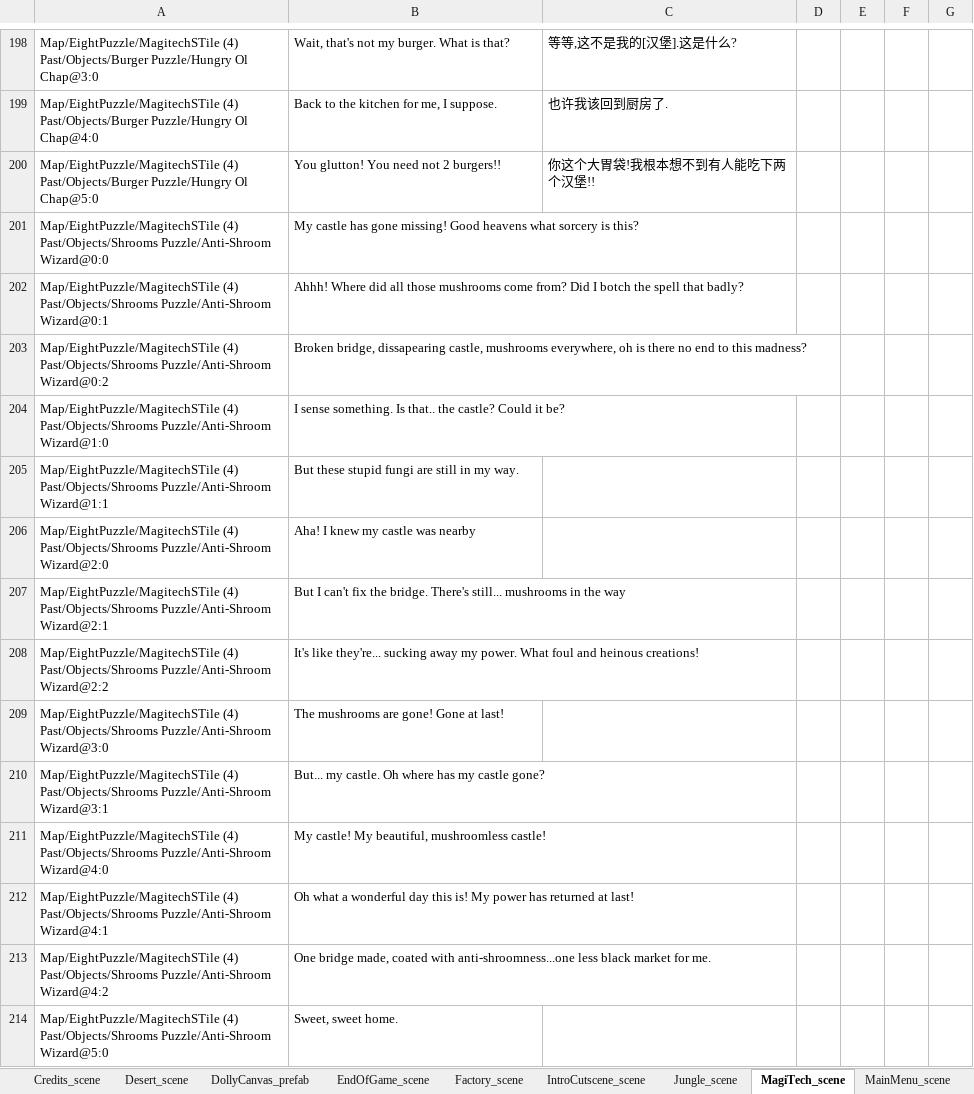
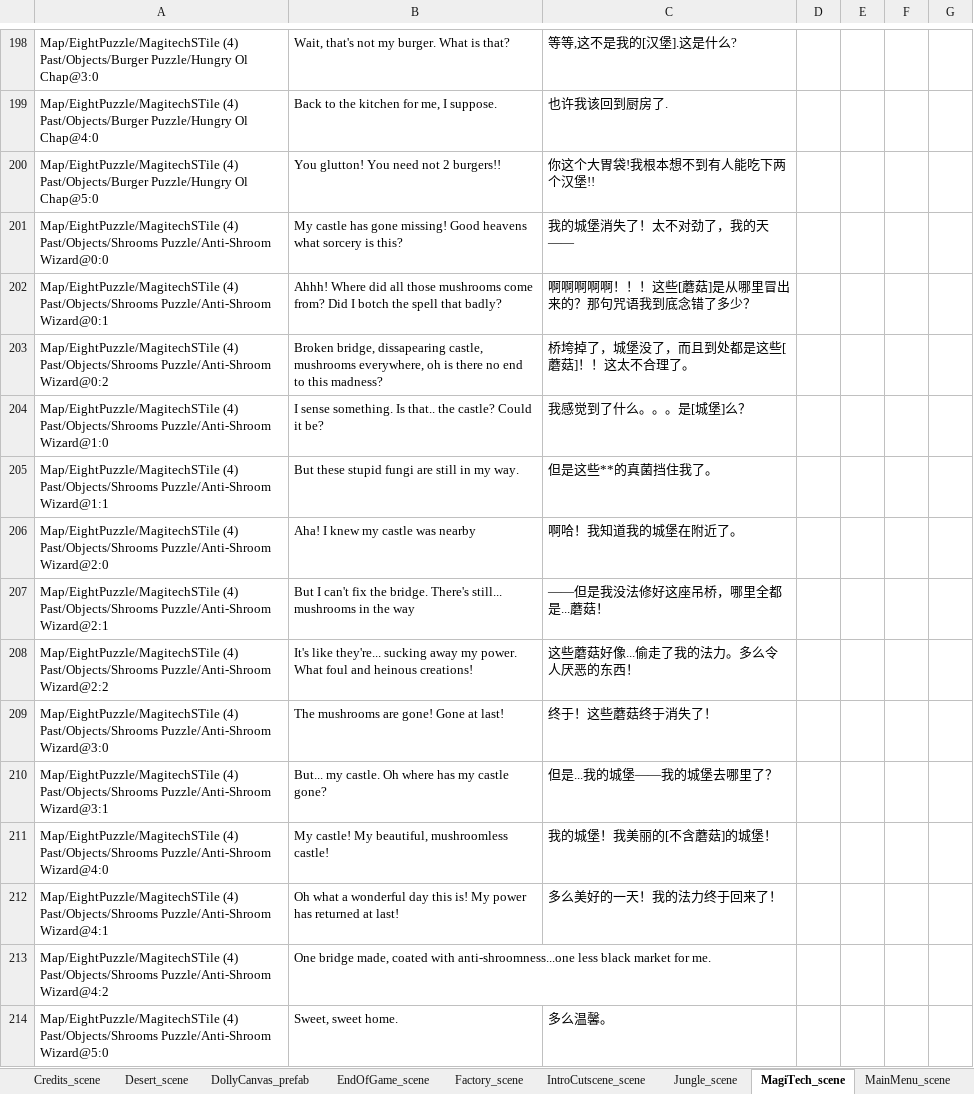
Before and after one commit to alanrtao/SliderCN, an Excel workbook: 简体中文.xlsx, sheet MagiTech_scene, drawn as a sheet; only a part is shown, gaps mark what is left out; values as stored, in another font and other column widths than the file's, no borders; the diff covers the shown part only; the diff names each change by its address in the sheet, - before the commit and + after, or states it on an @@ line.

```diff
--- a/简体中文.xlsx (sheet MagiTech_scene)
+++ b/简体中文.xlsx (sheet MagiTech_scene)
-C201: (empty)
+C201: 我的城堡消失了！太不对劲了，我的天——
-C202: (empty)
+C202: 啊啊啊啊啊！！！这些[蘑菇]是从哪里冒出来的？那句咒语我到底念错了多少？
-C203: (empty)
+C203: 桥垮掉了，城堡没了，而且到处都是这些[蘑菇]！！这太不合理了。
-C204: (empty)
+C204: 我感觉到了什么。。。是[城堡]么？
-C205: (empty)
+C205: 但是这些**的真菌挡住我了。
-C206: (empty)
+C206: 啊哈！我知道我的城堡在附近了。
-C207: (empty)
+C207: ——但是我没法修好这座吊桥，哪里全都是...蘑菇！
-C208: (empty)
+C208: 这些蘑菇好像...偷走了我的法力。多么令人厌恶的东西！
-C209: (empty)
+C209: 终于！这些蘑菇终于消失了！
-C210: (empty)
+C210: 但是...我的城堡——我的城堡去哪里了？
-C211: (empty)
+C211: 我的城堡！我美丽的[不含蘑菇]的城堡！
-C212: (empty)
+C212: 多么美好的一天！我的法力终于回来了！
-C214: (empty)
+C214: 多么温馨。
```
Also changed, not shown: 163 edited cells elsewhere in this sheet, sheet Village_scene, sheet Factory_scene, 3 other files.
